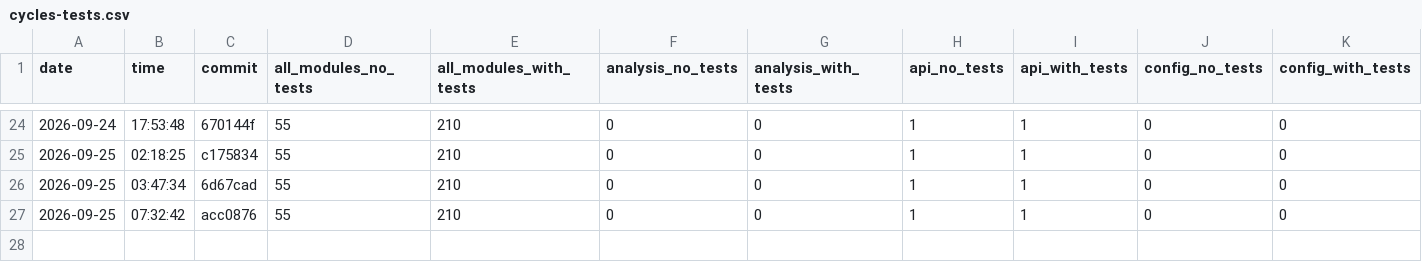
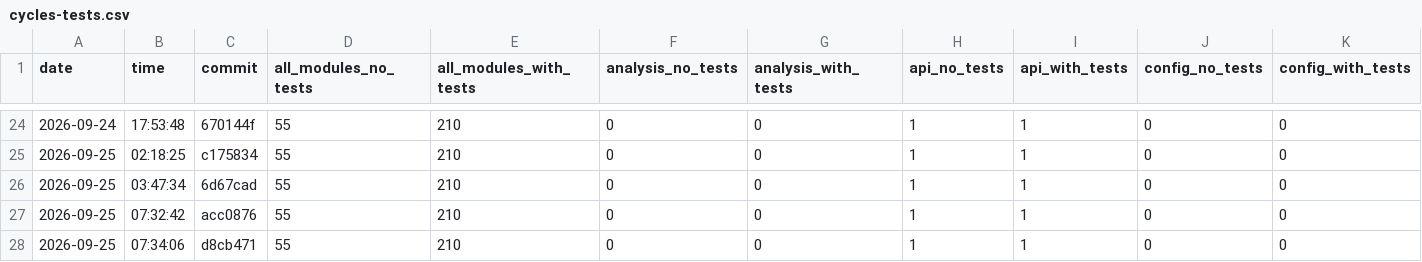
Before and after one commit to nguyentrungnghia1802/use, a CSV file: docs/archunit-results/cycles-tests.csv, drawn as a sheet; only a part is shown, gaps mark what is left out; rows hold the shown columns only; the diff names each change by its address in the sheet, - before the commit and + after, or states it on an @@ line.

```diff
--- a/docs/archunit-results/cycles-tests.csv
+++ b/docs/archunit-results/cycles-tests.csv
+row 28: 2026-09-25 | 07:34:06 | d8cb471 | 55 | 210 | 0 | 0 | 1 | 1 | 0 | 0
```
Also changed, not shown: docs/archunit-results/build-times.csv, docs/archunit-results/layer-violations.csv.
